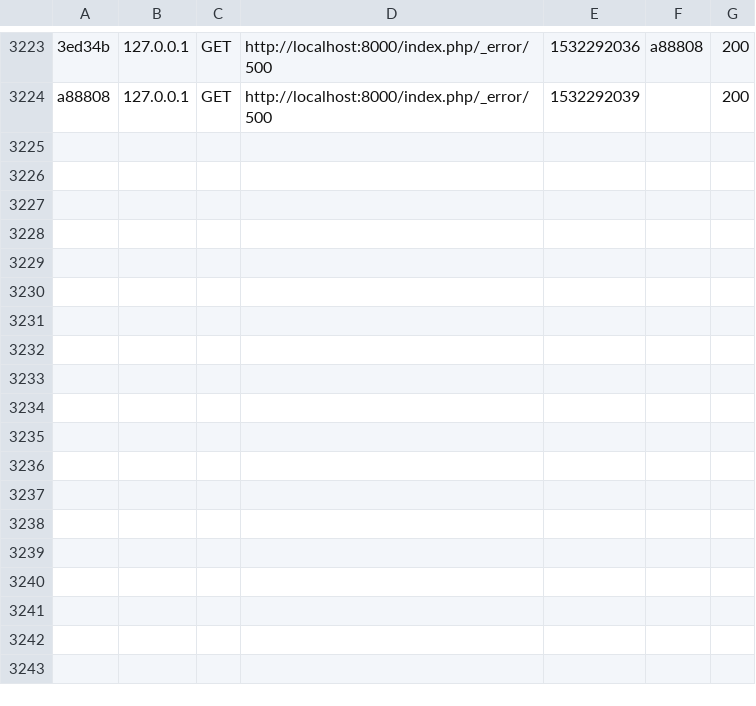
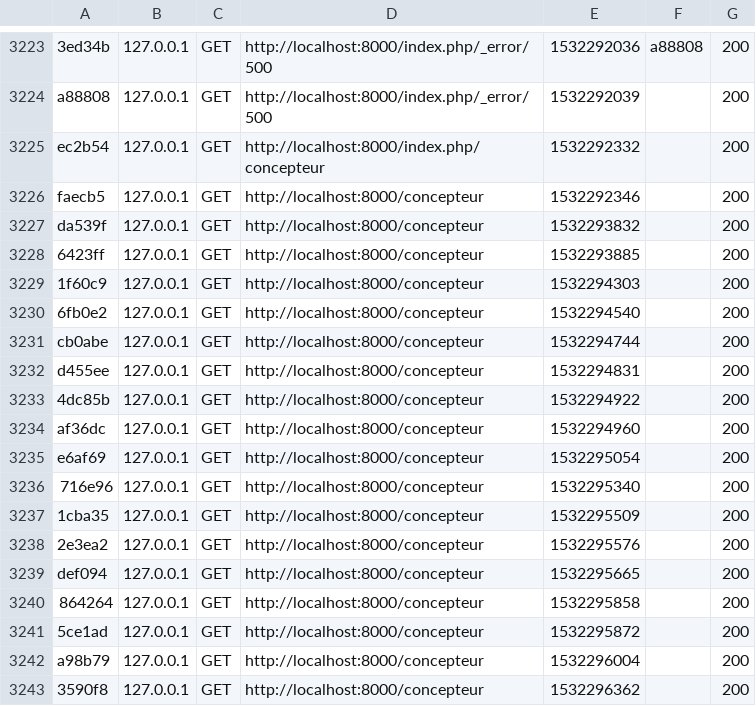
Before and after one commit to Jules02/itinr, a CSV file: var/cache/dev/profiler/index.csv, drawn as a sheet; only a part is shown, gaps mark what is left out; the diff names each change by its address in the sheet, - before the commit and + after, or states it on an @@ line.

```diff
--- a/var/cache/dev/profiler/index.csv
+++ b/var/cache/dev/profiler/index.csv
+row 3225: ec2b54 | 127.0.0.1 | GET | http://localhost:8000/index.php/concepteur | 1532292332 |  | 200
+row 3226: faecb5 | 127.0.0.1 | GET | http://localhost:8000/concepteur | 1532292346 |  | 200
+row 3227: da539f | 127.0.0.1 | GET | http://localhost:8000/concepteur | 1532293832 |  | 200
+row 3228: 6423ff | 127.0.0.1 | GET | http://localhost:8000/concepteur | 1532293885 |  | 200
+row 3229: 1f60c9 | 127.0.0.1 | GET | http://localhost:8000/concepteur | 1532294303 |  | 200
+row 3230: 6fb0e2 | 127.0.0.1 | GET | http://localhost:8000/concepteur | 1532294540 |  | 200
+row 3231: cb0abe | 127.0.0.1 | GET | http://localhost:8000/concepteur | 1532294744 |  | 200
+row 3232: d455ee | 127.0.0.1 | GET | http://localhost:8000/concepteur | 1532294831 |  | 200
+row 3233: 4dc85b | 127.0.0.1 | GET | http://localhost:8000/concepteur | 1532294922 |  | 200
+row 3234: af36dc | 127.0.0.1 | GET | http://localhost:8000/concepteur | 1532294960 |  | 200
+row 3235: e6af69 | 127.0.0.1 | GET | http://localhost:8000/concepteur | 1532295054 |  | 200
+row 3236: 716e96 | 127.0.0.1 | GET | http://localhost:8000/concepteur | 1532295340 |  | 200
+row 3237: 1cba35 | 127.0.0.1 | GET | http://localhost:8000/concepteur | 1532295509 |  | 200
+row 3238: 2e3ea2 | 127.0.0.1 | GET | http://localhost:8000/concepteur | 1532295576 |  | 200
+row 3239: def094 | 127.0.0.1 | GET | http://localhost:8000/concepteur | 1532295665 |  | 200
+row 3240: 864264 | 127.0.0.1 | GET | http://localhost:8000/concepteur | 1532295858 |  | 200
+row 3241: 5ce1ad | 127.0.0.1 | GET | http://localhost:8000/concepteur | 1532295872 |  | 200
+row 3242: a98b79 | 127.0.0.1 | GET | http://localhost:8000/concepteur | 1532296004 |  | 200
+row 3243: 3590f8 | 127.0.0.1 | GET | http://localhost:8000/concepteur | 1532296362 |  | 200
```
Also changed, not shown: 3 other files.
